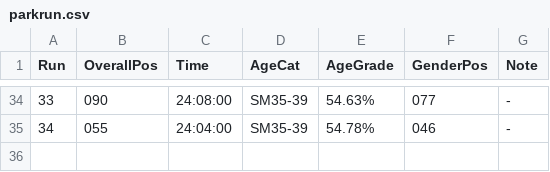
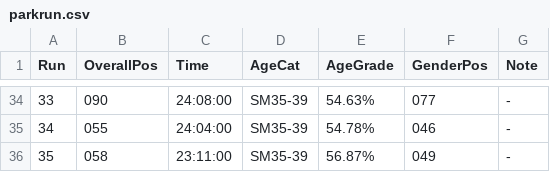
Before and after one commit to thechelsuk/uk.thechels, a CSV file: _data/parkrun.csv, drawn as a sheet; only a part is shown, gaps mark what is left out; the diff names each change by its address in the sheet, - before the commit and + after, or states it on an @@ line.

Commit message:
Update parkrun.csv

```diff
--- a/_data/parkrun.csv
+++ b/_data/parkrun.csv
+row 36: 35 | 058 | 23:11:00 | SM35-39 | 56.87% | 049 | -
```
